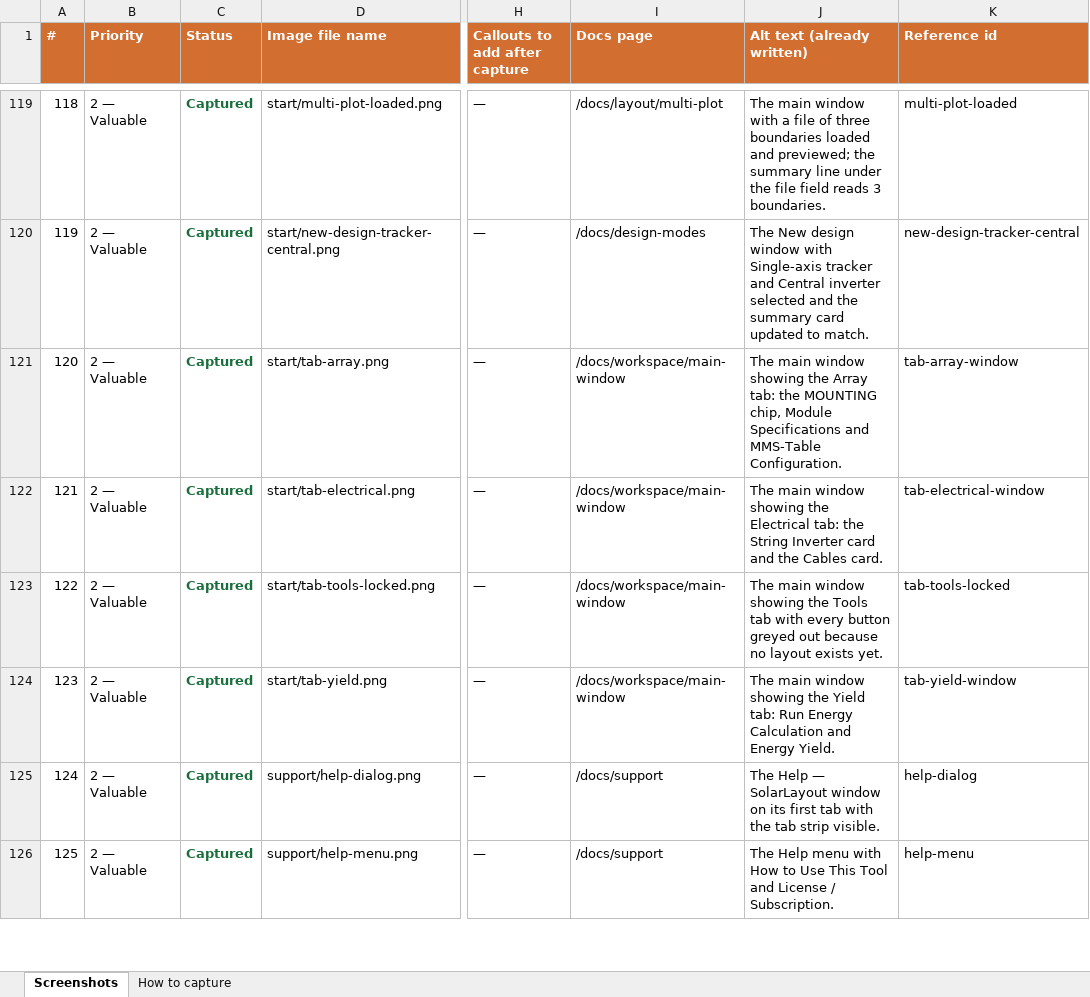
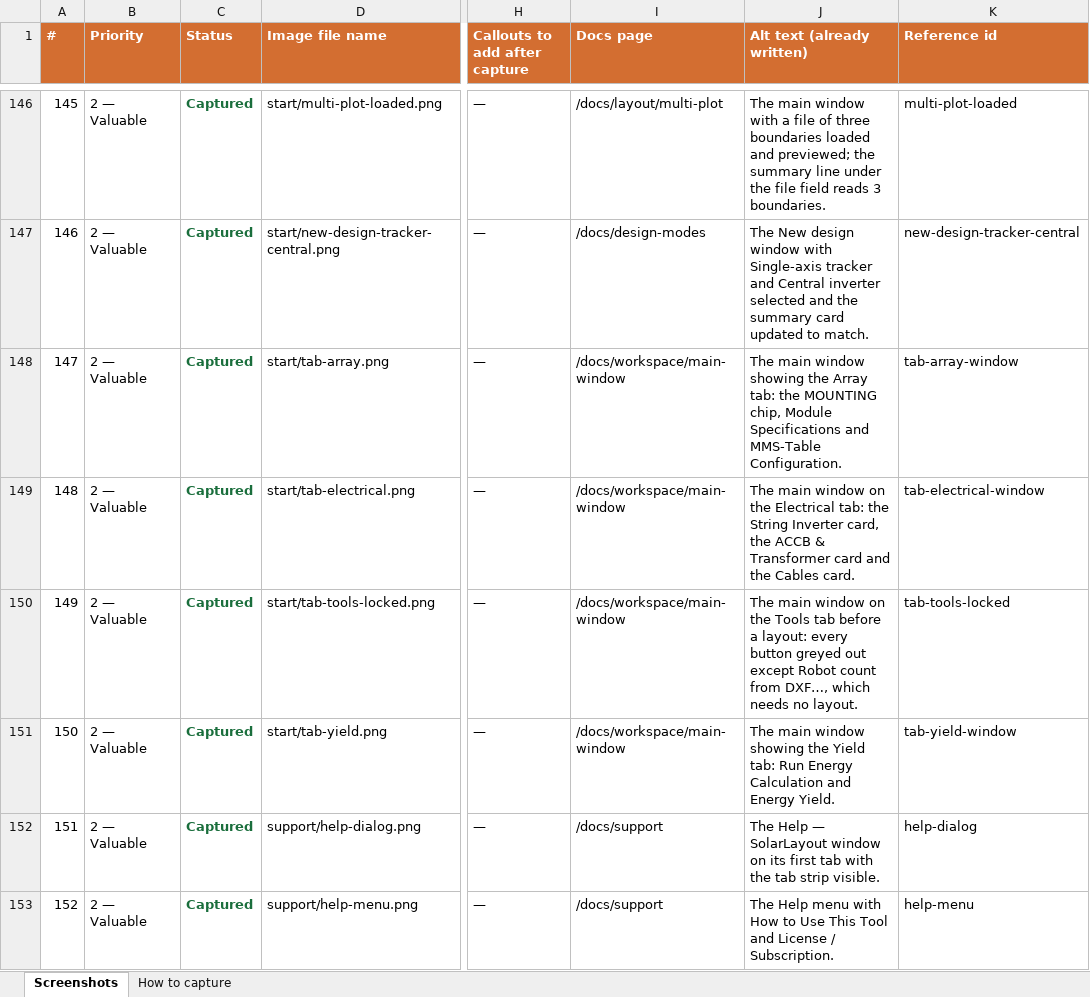
Before and after one commit to SolarLayout/solarlayout_desktop_docs, an Excel workbook: docs/screenshot-index.xlsx, sheet Screenshots, drawn as a sheet; only a part is shown, gaps mark what is left out; values as stored, in another font and other column widths than the file's, no borders; addresses are those after the commit; the diff covers the shown part only; the diff names each change by its address in the sheet, - before the commit and + after, or states it on an @@ line.

```diff
--- a/docs/screenshot-index.xlsx (sheet Screenshots)
+++ b/docs/screenshot-index.xlsx (sheet Screenshots)
@@ column A (#) renumbered from row 5 down @@
-J149 (Alt text (already written)): …main window showing the Electrical tab: the String Inverter card and…
+J149 (Alt text (already written)): …main window on the Electrical tab: the String Inverter card, the ACCB & Transformer card and…
-J150 (Alt text (already written)): …main window showing the Tools tab with every button greyed out because no layout exists yet.
+J150 (Alt text (already written)): …main window on the Tools tab before a layout: every button greyed out except Robot count from DXF…, which needs no layout.
```
Also changed, not shown: 35 added rows and 18 edited cells elsewhere in this sheet, 1 other file.
